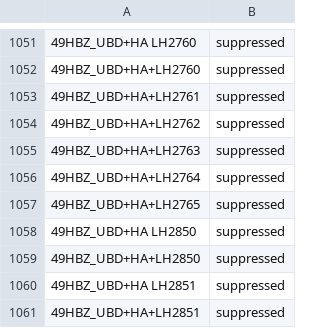
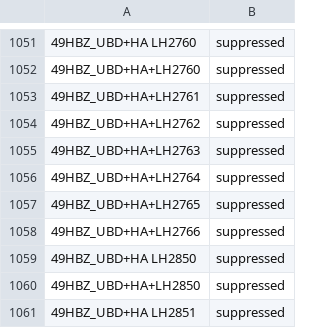
Before and after one commit to hbz/lookup-tables, a TSV file: data/almaSuppressedLocations/generated/generatedAlmaSuppressedLocations.tsv, drawn as a sheet; only a part is shown, gaps mark what is left out; the shorter side is filled out with more unchanged rows; the diff names each change by its address in the sheet, - before the commit and + after, or states it on an @@ line.

Commit message:
Update Alma suppressed locations from Analytics report. (automatic)

```diff
--- a/data/almaSuppressedLocations/generated/generatedAlmaSuppressedLocations.tsv
+++ b/data/almaSuppressedLocations/generated/generatedAlmaSuppressedLocations.tsv
+row 1058: 49HBZ_UBD+HA+LH2766 | suppressed
```
Also changed, not shown: data/almaSuppressedLocations/UBD.tsv.
